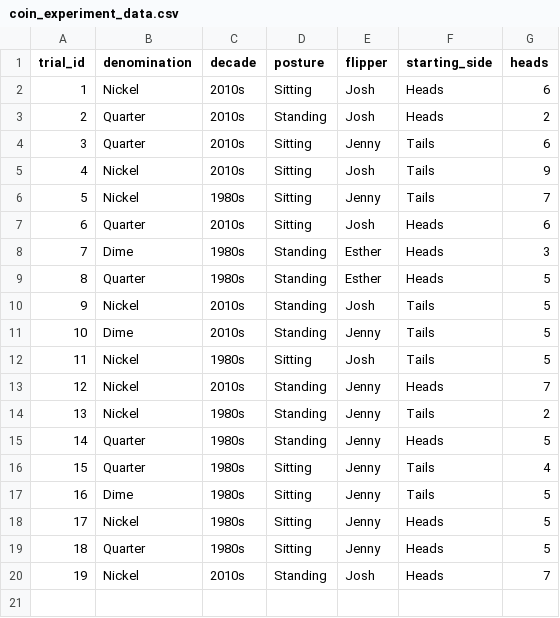
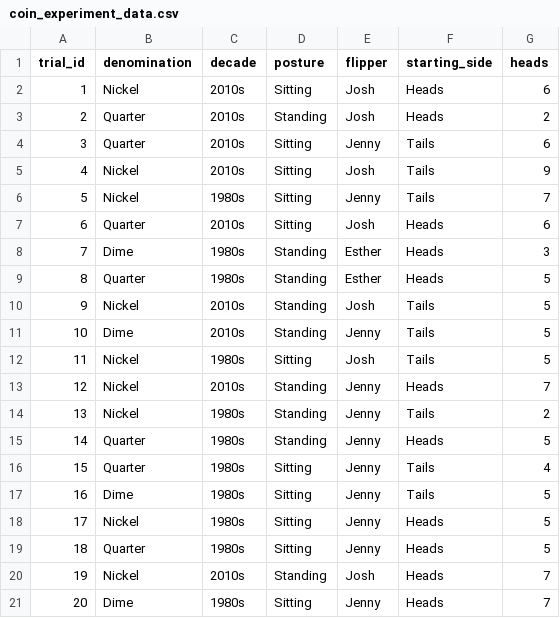
Before and after one commit to jlee2843/830-coin-fairness, a CSV file: data/coin_experiment_data.csv, drawn as a sheet; the diff names each change by its address in the sheet, - before the commit and + after, or states it on an @@ line.

Commit message:
Update coin data 2026-07-08T21:56:02

```diff
--- a/data/coin_experiment_data.csv
+++ b/data/coin_experiment_data.csv
+row 21: 20 | Dime | 1980s | Sitting | Jenny | Heads | 7
```
